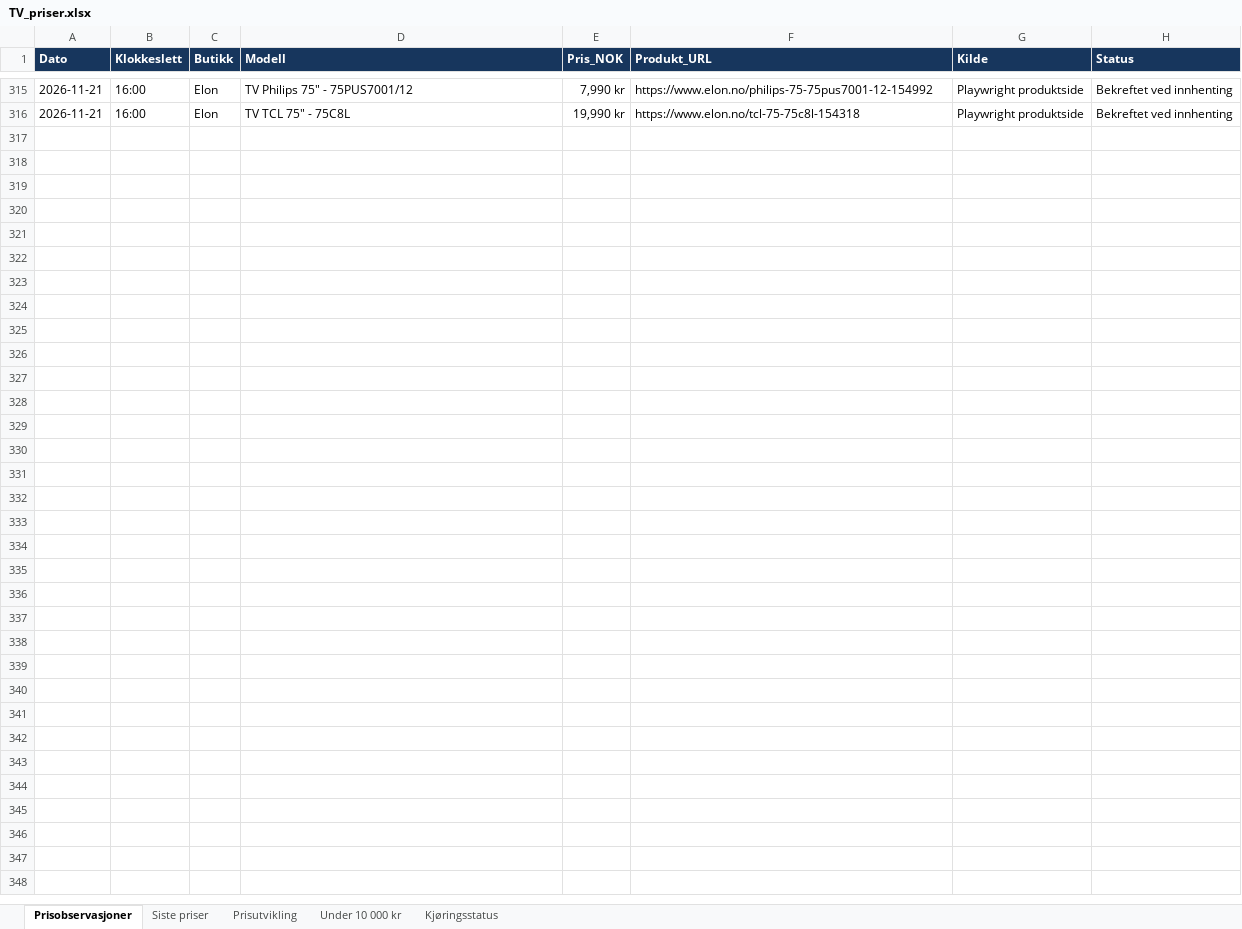
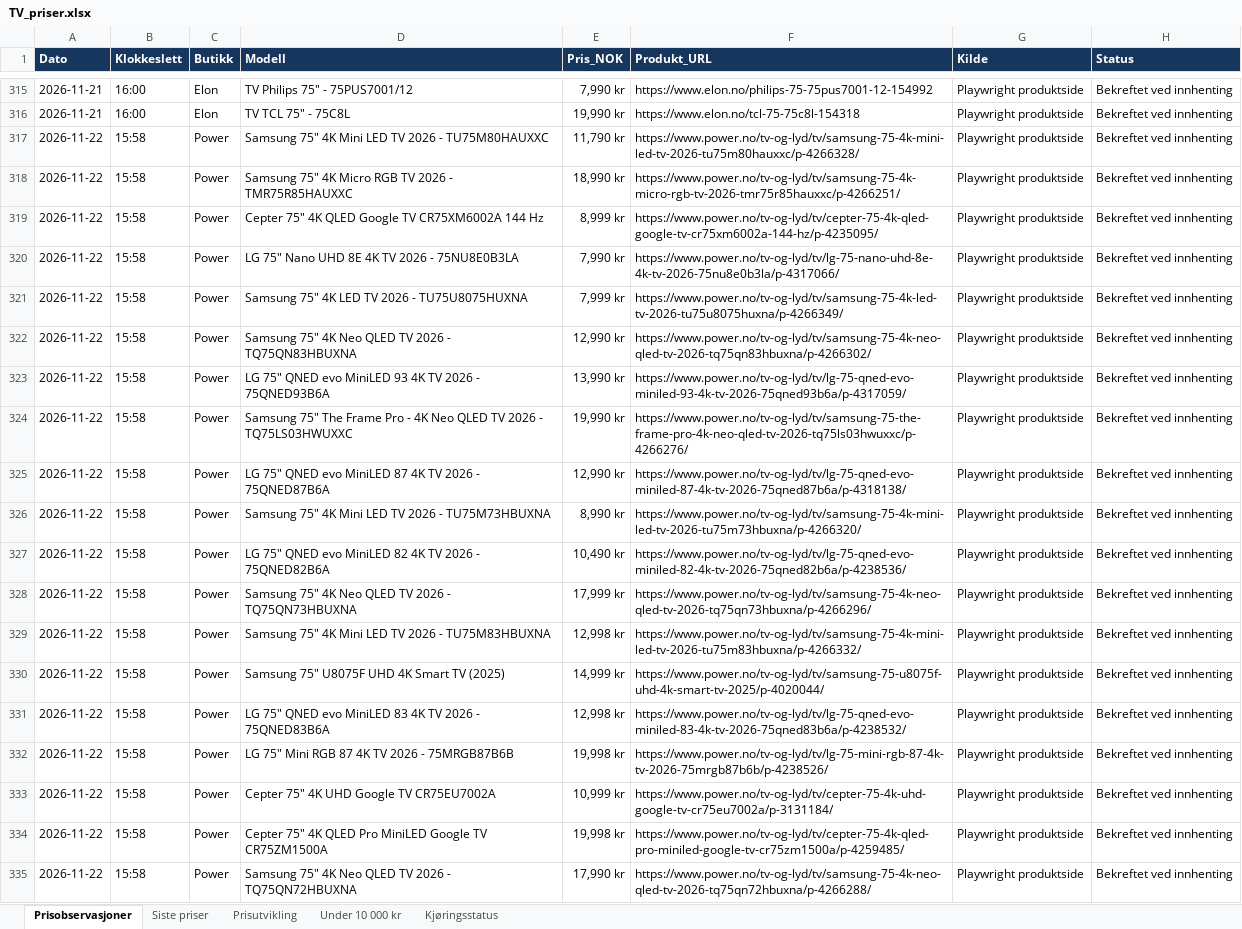
Before and after one commit to roxha/tv_priser, an Excel workbook: data/TV_priser.xlsx, sheet Prisobservasjoner, drawn as a sheet; only a part is shown, gaps mark what is left out; values as stored, in another font and other column widths than the file's, no borders; the diff covers the shown part only; the diff names each change by its address in the sheet, - before the commit and + after, or states it on an @@ line.

```diff
--- a/data/TV_priser.xlsx (sheet Prisobservasjoner)
+++ b/data/TV_priser.xlsx (sheet Prisobservasjoner)
+row 317: 2026-11-22 | 15:58 | Power | Samsung 75" 4K Mini LED TV 2026 - TU75M80HAUXXC | 11,790 kr | https://www.power.no/tv-og-lyd/tv/samsung-75-4k-mini-led-tv-2026-tu75m80hauxxc/p-4266328/ | Playwright produktside | Bekreftet ved innhenting
+row 318: 2026-11-22 | 15:58 | Power | Samsung 75" 4K Micro RGB TV 2026 - TMR75R85HAUXXC | 18,990 kr | https://www.power.no/tv-og-lyd/tv/samsung-75-4k-micro-rgb-tv-2026-tmr75r85hauxxc/p-4266251/ | Playwright produktside | Bekreftet ved innhenting
+row 319: 2026-11-22 | 15:58 | Power | Cepter 75" 4K QLED Google TV CR75XM6002A 144 Hz | 8,999 kr | https://www.power.no/tv-og-lyd/tv/cepter-75-4k-qled-google-tv-cr75xm6002a-144-hz/p-4235095/ | Playwright produktside | Bekreftet ved innhenting
+row 320: 2026-11-22 | 15:58 | Power | LG 75" Nano UHD 8E 4K TV 2026 - 75NU8E0B3LA | 7,990 kr | https://www.power.no/tv-og-lyd/tv/lg-75-nano-uhd-8e-4k-tv-2026-75nu8e0b3la/p-4317066/ | Playwright produktside | Bekreftet ved innhenting
+row 321: 2026-11-22 | 15:58 | Power | Samsung 75" 4K LED TV 2026 - TU75U8075HUXNA | 7,999 kr | https://www.power.no/tv-og-lyd/tv/samsung-75-4k-led-tv-2026-tu75u8075huxna/p-4266349/ | Playwright produktside | Bekreftet ved innhenting
+row 322: 2026-11-22 | 15:58 | Power | Samsung 75" 4K Neo QLED TV 2026 - TQ75QN83HBUXNA | 12,990 kr | https://www.power.no/tv-og-lyd/tv/samsung-75-4k-neo-qled-tv-2026-tq75qn83hbuxna/p-4266302/ | Playwright produktside | Bekreftet ved innhenting
+row 323: 2026-11-22 | 15:58 | Power | LG 75" QNED evo MiniLED 93 4K TV 2026 - 75QNED93B6A | 13,990 kr | https://www.power.no/tv-og-lyd/tv/lg-75-qned-evo-miniled-93-4k-tv-2026-75qned93b6a/p-4317059/ | Playwright produktside | Bekreftet ved innhenting
+row 324: 2026-11-22 | 15:58 | Power | Samsung 75" The Frame Pro - 4K Neo QLED TV 2026 - TQ75LS03HWUXXC | 19,990 kr | https://www.power.no/tv-og-lyd/tv/samsung-75-the-frame-pro-4k-neo-qled-tv-2026-tq75ls03hwuxxc/p-4266276/ | Playwright produktside | Bekreftet ved innhenting
+row 325: 2026-11-22 | 15:58 | Power | LG 75" QNED evo MiniLED 87 4K TV 2026 - 75QNED87B6A | 12,990 kr | https://www.power.no/tv-og-lyd/tv/lg-75-qned-evo-miniled-87-4k-tv-2026-75qned87b6a/p-4318138/ | Playwright produktside | Bekreftet ved innhenting
+row 326: 2026-11-22 | 15:58 | Power | Samsung 75" 4K Mini LED TV 2026 - TU75M73HBUXNA | 8,990 kr | https://www.power.no/tv-og-lyd/tv/samsung-75-4k-mini-led-tv-2026-tu75m73hbuxna/p-4266320/ | Playwright produktside | Bekreftet ved innhenting
+row 327: 2026-11-22 | 15:58 | Power | LG 75" QNED evo MiniLED 82 4K TV 2026 - 75QNED82B6A | 10,490 kr | https://www.power.no/tv-og-lyd/tv/lg-75-qned-evo-miniled-82-4k-tv-2026-75qned82b6a/p-4238536/ | Playwright produktside | Bekreftet ved innhenting
+row 328: 2026-11-22 | 15:58 | Power | Samsung 75" 4K Neo QLED TV 2026 - TQ75QN73HBUXNA | 17,999 kr | https://www.power.no/tv-og-lyd/tv/samsung-75-4k-neo-qled-tv-2026-tq75qn73hbuxna/p-4266296/ | Playwright produktside | Bekreftet ved innhenting
+row 329: 2026-11-22 | 15:58 | Power | Samsung 75" 4K Mini LED TV 2026 - TU75M83HBUXNA | 12,998 kr | https://www.power.no/tv-og-lyd/tv/samsung-75-4k-mini-led-tv-2026-tu75m83hbuxna/p-4266332/ | Playwright produktside | Bekreftet ved innhenting
+row 330: 2026-11-22 | 15:58 | Power | Samsung 75" U8075F UHD 4K Smart TV (2025) | 14,999 kr | https://www.power.no/tv-og-lyd/tv/samsung-75-u8075f-uhd-4k-smart-tv-2025/p-4020044/ | Playwright produktside | Bekreftet ved innhenting
+row 331: 2026-11-22 | 15:58 | Power | LG 75" QNED evo MiniLED 83 4K TV 2026 - 75QNED83B6A | 12,998 kr | https://www.power.no/tv-og-lyd/tv/lg-75-qned-evo-miniled-83-4k-tv-2026-75qned83b6a/p-4238532/ | Playwright produktside | Bekreftet ved innhenting
+row 332: 2026-11-22 | 15:58 | Power | LG 75" Mini RGB 87 4K TV 2026 - 75MRGB87B6B | 19,998 kr | https://www.power.no/tv-og-lyd/tv/lg-75-mini-rgb-87-4k-tv-2026-75mrgb87b6b/p-4238526/ | Playwright produktside | Bekreftet ved innhenting
+row 333: 2026-11-22 | 15:58 | Power | Cepter 75" 4K UHD Google TV CR75EU7002A | 10,999 kr | https://www.power.no/tv-og-lyd/tv/cepter-75-4k-uhd-google-tv-cr75eu7002a/p-3131184/ | Playwright produktside | Bekreftet ved innhenting
+row 334: 2026-11-22 | 15:58 | Power | Cepter 75" 4K QLED Pro MiniLED Google TV CR75ZM1500A | 19,998 kr | https://www.power.no/tv-og-lyd/tv/cepter-75-4k-qled-pro-miniled-google-tv-cr75zm1500a/p-4259485/ | Playwright produktside | Bekreftet ved innhenting
+row 335: 2026-11-22 | 15:58 | Power | Samsung 75" 4K Neo QLED TV 2026 - TQ75QN72HBUXNA | 17,990 kr | https://www.power.no/tv-og-lyd/tv/samsung-75-4k-neo-qled-tv-2026-tq75qn72hbuxna/p-4266288/ | Playwright produktside | Bekreftet ved innhenting
```
Also changed, not shown: 15 added rows elsewhere in this sheet, sheet Siste priser, sheet Under 10 000 kr, sheet Prisutvikling, charts or pictures, 2 other files.
